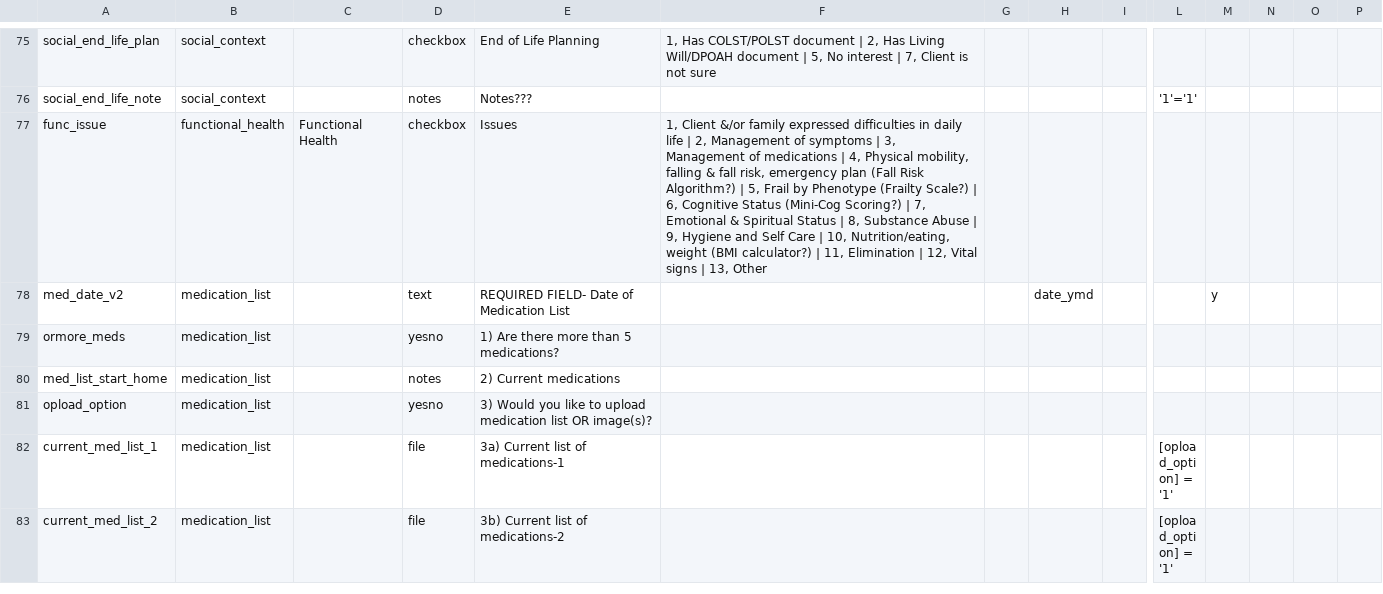
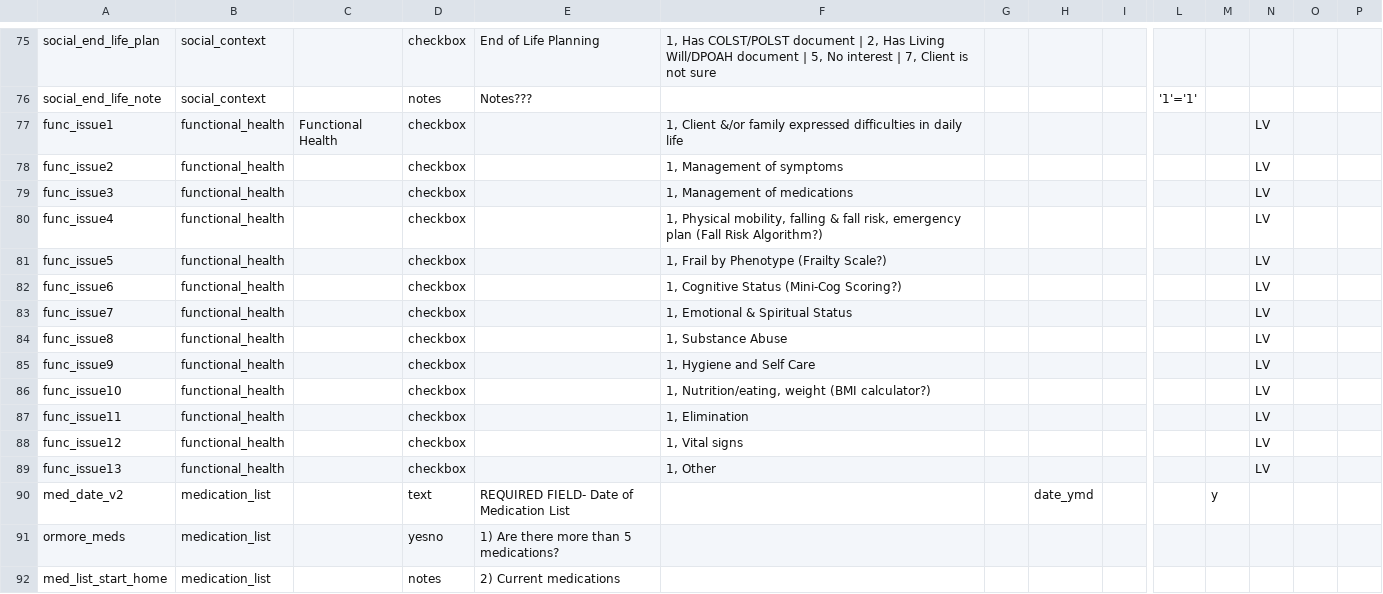
Before and after one commit to lcarlp/uvcnp, a CSV file: DataDictionary.csv, drawn as a sheet; only a part is shown, gaps mark what is left out; the shorter side is filled out with more unchanged rows; rows hold the shown columns only; the diff names each change by its address in the sheet, - before the commit and + after, or states it on an @@ line.

Commit message:
Divide Functional Health Items into separate fields.
Note tht we are using LV alignment now.  Maybe do this in Social Context?

```diff
--- a/DataDictionary.csv
+++ b/DataDictionary.csv
-A77: func_issue
+A77: func_issue1
-E77: Issues
+E77: (empty)
-F77: …daily life | 2, Management of symptoms | 3, Management of medications | 4, Physical mobility, falling & fall risk, emergency plan (Fall Risk Algorithm?) | 5, Frail by Phenotype (Frailty Scale?) | 6, Cognitive Status (Mini-Cog Scoring?) | 7, Emotional & Spiritual Status | 8, Substance Abuse | 9, Hygiene and Self Care | 10, Nutrition/eating, weight (BMI calculator?) | 11, Elimination | 12, Vital signs | 13, Other
+F77: …daily life
-N77: (empty)
+N77: LV
+row 78: func_issue2 | functional_health |  | checkbox |  | 1, Management of symptoms |  |  |  |  |  | LV
+row 79: func_issue3 | functional_health |  | checkbox |  | 1, Management of medications |  |  |  |  |  | LV
+row 80: func_issue4 | functional_health |  | checkbox |  | 1, Physical mobility, falling & fall risk, emergency plan (Fall Risk Algorithm?) |  |  |  |  |  | LV
+row 81: func_issue5 | functional_health |  | checkbox |  | 1, Frail by Phenotype (Frailty Scale?) |  |  |  |  |  | LV
+row 82: func_issue6 | functional_health |  | checkbox |  | 1, Cognitive Status (Mini-Cog Scoring?) |  |  |  |  |  | LV
+row 83: func_issue7 | functional_health |  | checkbox |  | 1, Emotional & Spiritual Status |  |  |  |  |  | LV
+row 84: func_issue8 | functional_health |  | checkbox |  | 1, Substance Abuse |  |  |  |  |  | LV
+row 85: func_issue9 | functional_health |  | checkbox |  | 1, Hygiene and Self Care |  |  |  |  |  | LV
+row 86: func_issue10 | functional_health |  | checkbox |  | 1, Nutrition/eating, weight (BMI calculator?) |  |  |  |  |  | LV
+row 87: func_issue11 | functional_health |  | checkbox |  | 1, Elimination |  |  |  |  |  | LV
+row 88: func_issue12 | functional_health |  | checkbox |  | 1, Vital signs |  |  |  |  |  | LV
+row 89: func_issue13 | functional_health |  | checkbox |  | 1, Other |  |  |  |  |  | LV
```
